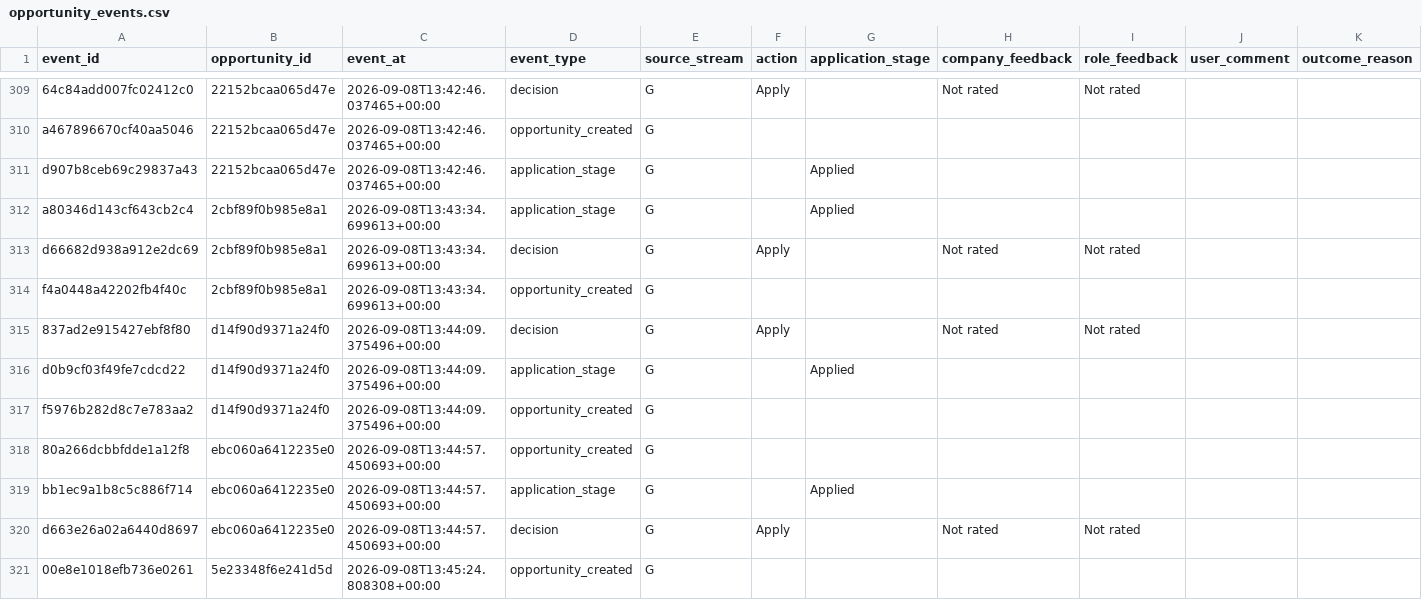
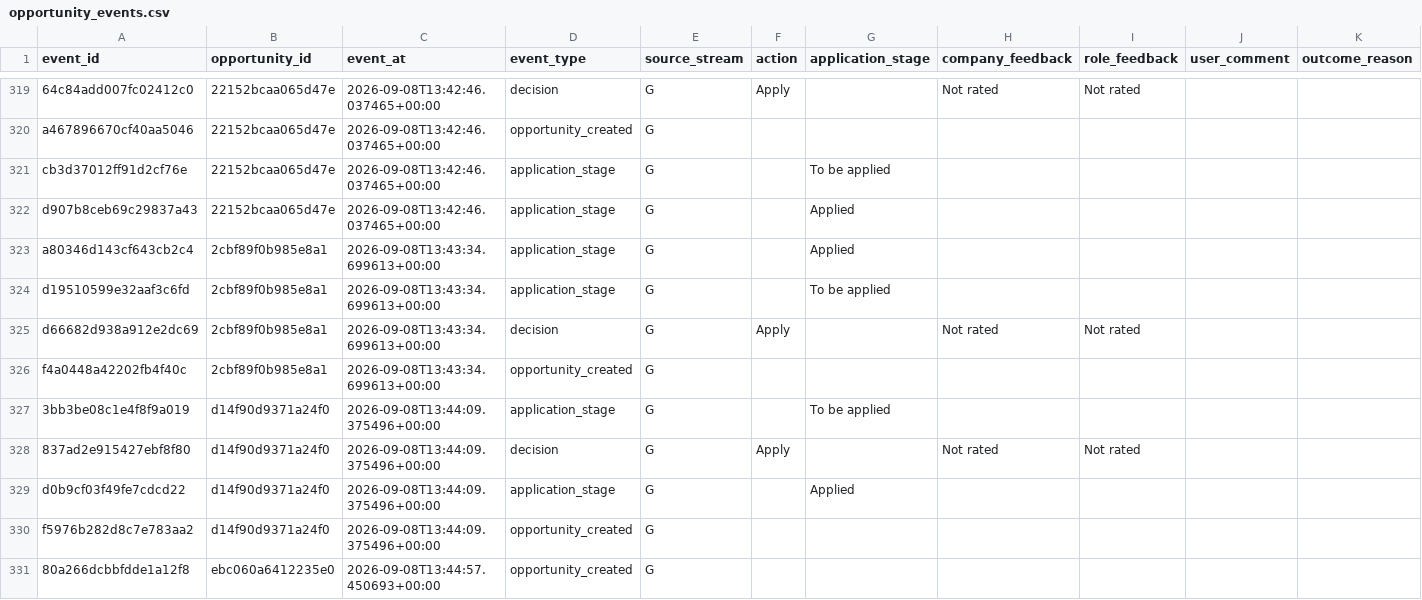
Before and after one commit to ORosa10/ProfessionalDashboard, a CSV file: data/opportunity_events.csv, drawn as a sheet; only a part is shown, gaps mark what is left out; the shorter side is filled out with more unchanged rows; rows hold the shown columns only; the diff covers the shown part only; the diff names each change by its address in the sheet, - before the commit and + after, or states it on an @@ line.

Commit message:
Sync canonical I history and learning evidence

```diff
--- a/data/opportunity_events.csv
+++ b/data/opportunity_events.csv
+row 321: cb3d37012ff91d2cf76e | 22152bcaa065d47e | 2026-09-08T13:42:46.037465+00:00 | application_stage | G |  | To be applied
+row 324: d19510599e32aaf3c6fd | 2cbf89f0b985e8a1 | 2026-09-08T13:43:34.699613+00:00 | application_stage | G |  | To be applied
+row 327: 3bb3be08c1e4f8f9a019 | d14f90d9371a24f0 | 2026-09-08T13:44:09.375496+00:00 | application_stage | G |  | To be applied
```
Also changed, not shown: 12 added rows elsewhere in this file.
